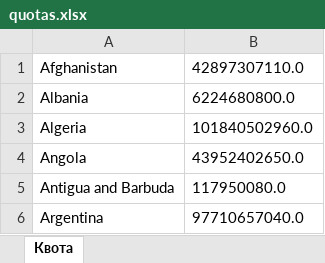
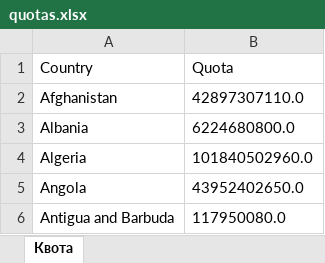
Before and after one commit to astemiirr/wBI_calculator, an Excel workbook: quotas.xlsx, sheet Квота, drawn as a sheet; only a part is shown; the shorter side is filled out with more unchanged rows; values as stored, in another font and other column widths than the file's, no borders; the diff names each change by its address in the sheet, - before the commit and + after, or states it on an @@ line.

```diff
--- a/quotas.xlsx (sheet Квота)
+++ b/quotas.xlsx (sheet Квота)
+row 1: Country | Quota
```
Also changed, not shown: results.xlsx, 1 other file.
